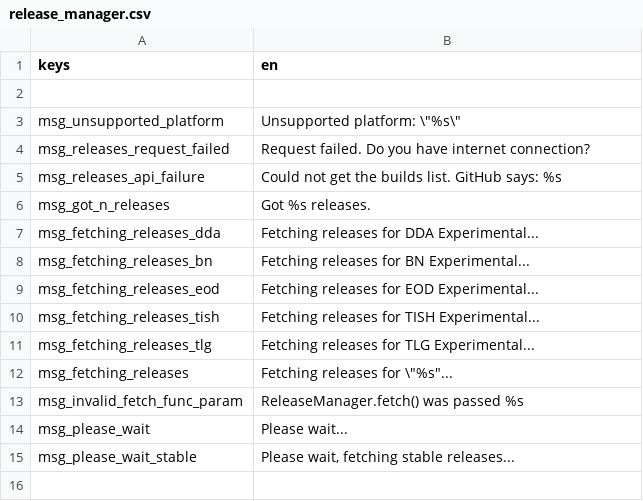
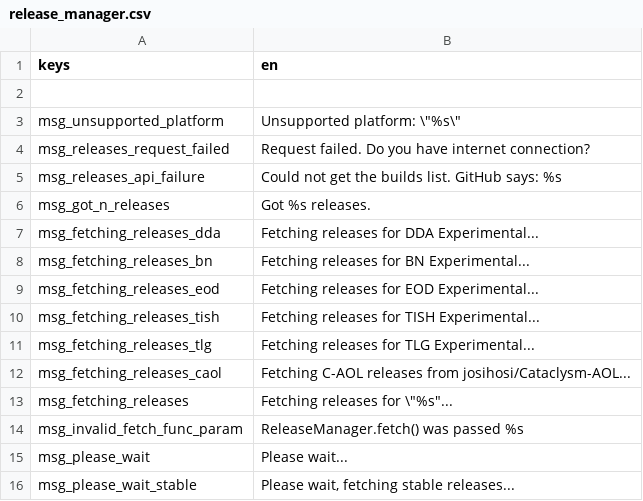
Before and after one commit to josihosi/Lacapult-Doobdab, a CSV file: text/en/release_manager.csv, drawn as a sheet.

```diff
--- a/text/en/release_manager.csv
+++ b/text/en/release_manager.csv
@@ -11,2 +11,3 @@
 "msg_fetching_releases_tlg","Fetching releases for TLG Experimental..."
+"msg_fetching_releases_caol","Fetching C-AOL releases from josihosi/Cataclysm-AOL..."
 "msg_fetching_releases","Fetching releases for \""%s""..."
```
Also changed, not shown: text/en/general.csv, 15 other files.
